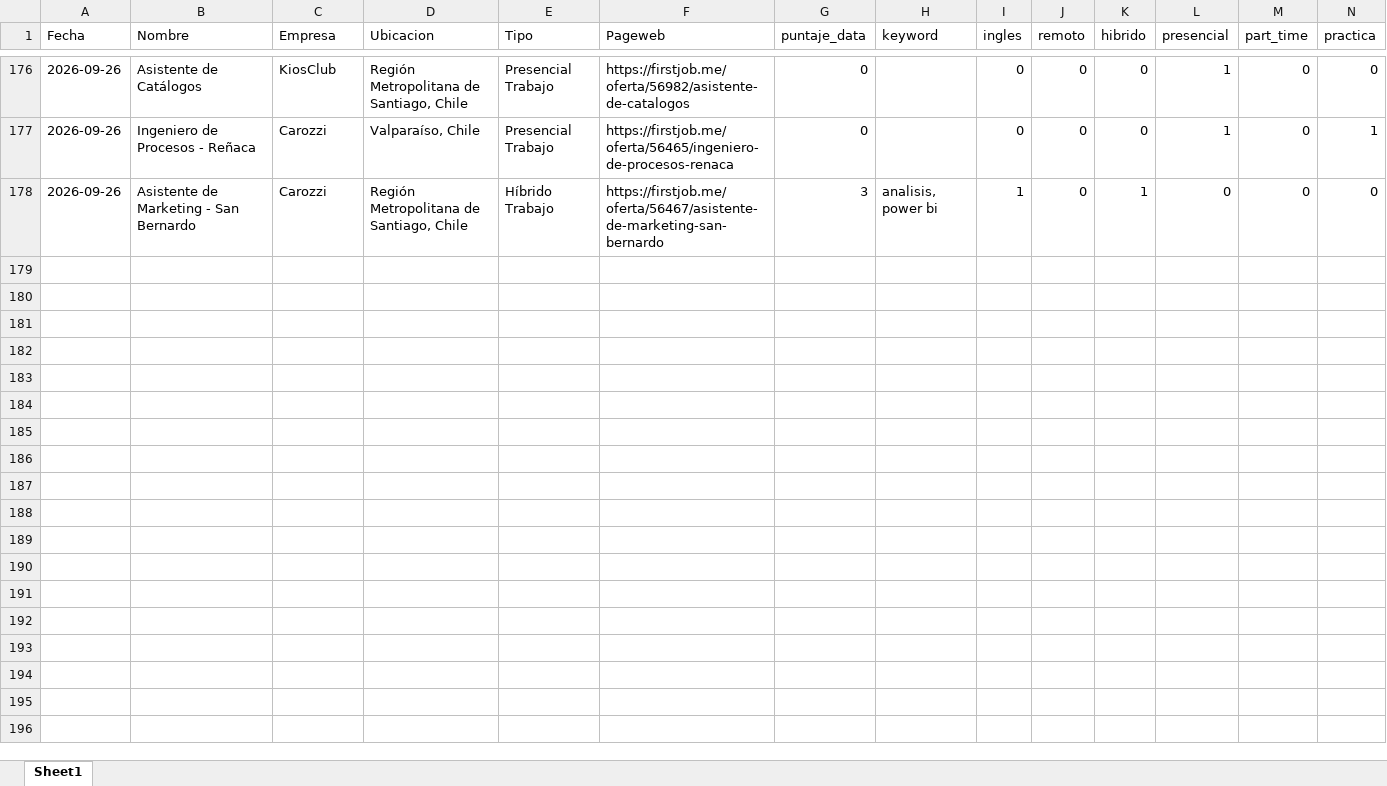
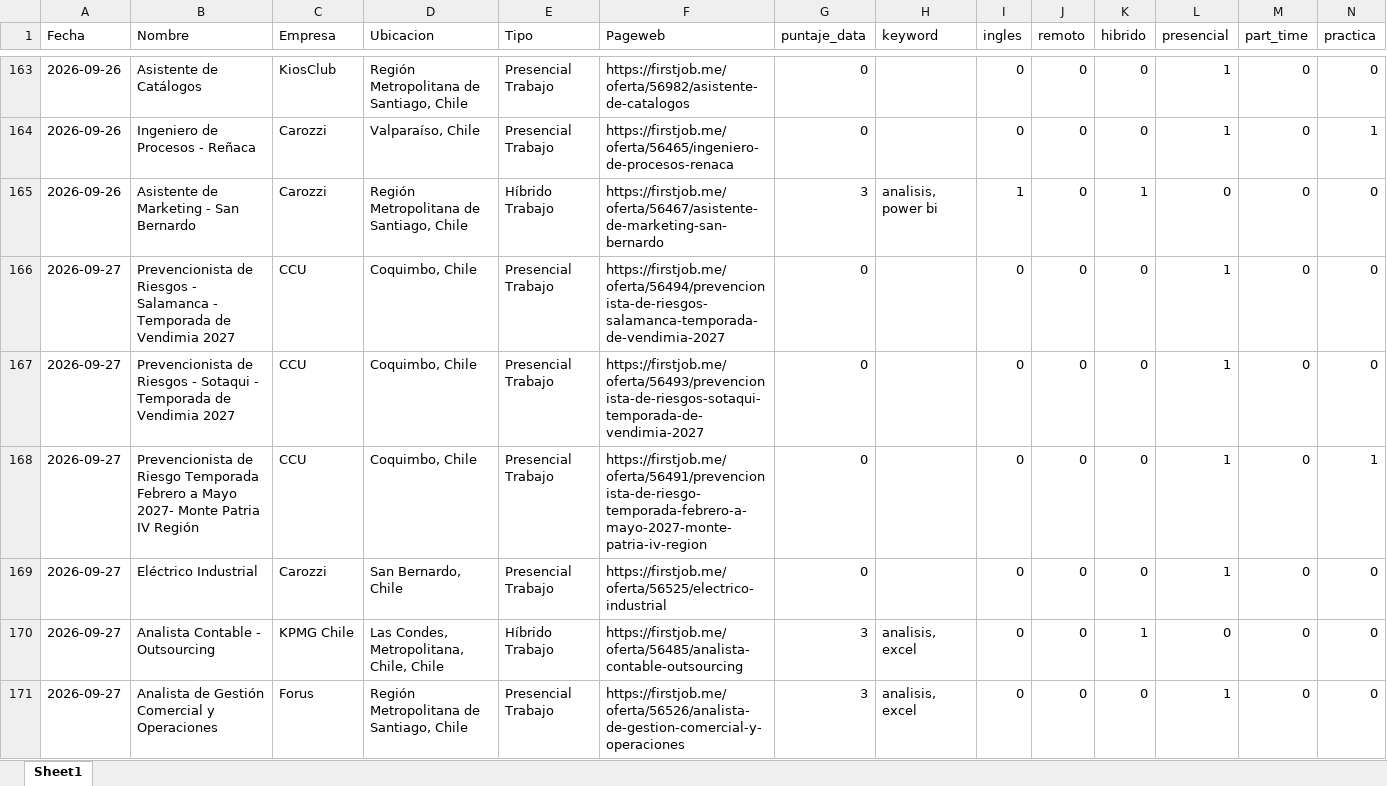
Before and after one commit to IgnOrtega/scraper-firstjob, an Excel workbook: data/first_job/summary_data.xlsx, sheet Sheet1, drawn as a sheet; only a part is shown, gaps mark what is left out; values as stored, in another font and other column widths than the file's, no borders; rows hold the shown columns only; the diff covers the shown part only; the diff names each change by its address in the sheet, - before the commit and + after, or states it on an @@ line.

```diff
--- a/data/first_job/summary_data.xlsx (sheet Sheet1)
+++ b/data/first_job/summary_data.xlsx (sheet Sheet1)
+row 166: 2026-09-27 | Prevencionista de Riesgos - Salamanca - Temporada de Vendimia 2027 | CCU | Coquimbo, Chile | Presencial Trabajo | https://firstjob.me/oferta/56494/prevencionista-de-riesgos-salamanca-temporada-de-vendimia-2027 | 0 |  | 0 | 0 | 0 | 1 | 0 | 0
+row 167: 2026-09-27 | Prevencionista de Riesgos - Sotaqui - Temporada de Vendimia 2027 | CCU | Coquimbo, Chile | Presencial Trabajo | https://firstjob.me/oferta/56493/prevencionista-de-riesgos-sotaqui-temporada-de-vendimia-2027 | 0 |  | 0 | 0 | 0 | 1 | 0 | 0
+row 168: 2026-09-27 | Prevencionista de Riesgo Temporada Febrero a Mayo 2027- Monte Patria IV Región | CCU | Coquimbo, Chile | Presencial Trabajo | https://firstjob.me/oferta/56491/prevencionista-de-riesgo-temporada-febrero-a-mayo-2027-monte-patria-iv-region | 0 |  | 0 | 0 | 0 | 1 | 0 | 1
+row 169: 2026-09-27 | Eléctrico Industrial | Carozzi | San Bernardo, Chile | Presencial Trabajo | https://firstjob.me/oferta/56525/electrico-industrial | 0 |  | 0 | 0 | 0 | 1 | 0 | 0
+row 170: 2026-09-27 | Analista Contable - Outsourcing | KPMG Chile | Las Condes, Metropolitana, Chile, Chile | Híbrido Trabajo | https://firstjob.me/oferta/56485/analista-contable-outsourcing | 3 | analisis, excel | 0 | 0 | 1 | 0 | 0 | 0
+row 171: 2026-09-27 | Analista de Gestión Comercial y Operaciones | Forus | Región Metropolitana de Santiago, Chile | Presencial Trabajo | https://firstjob.me/oferta/56526/analista-de-gestion-comercial-y-operaciones | 3 | analisis, excel | 0 | 0 | 0 | 1 | 0 | 0
```
Also changed, not shown: 13 removed rows elsewhere in this sheet, 11 other files.
